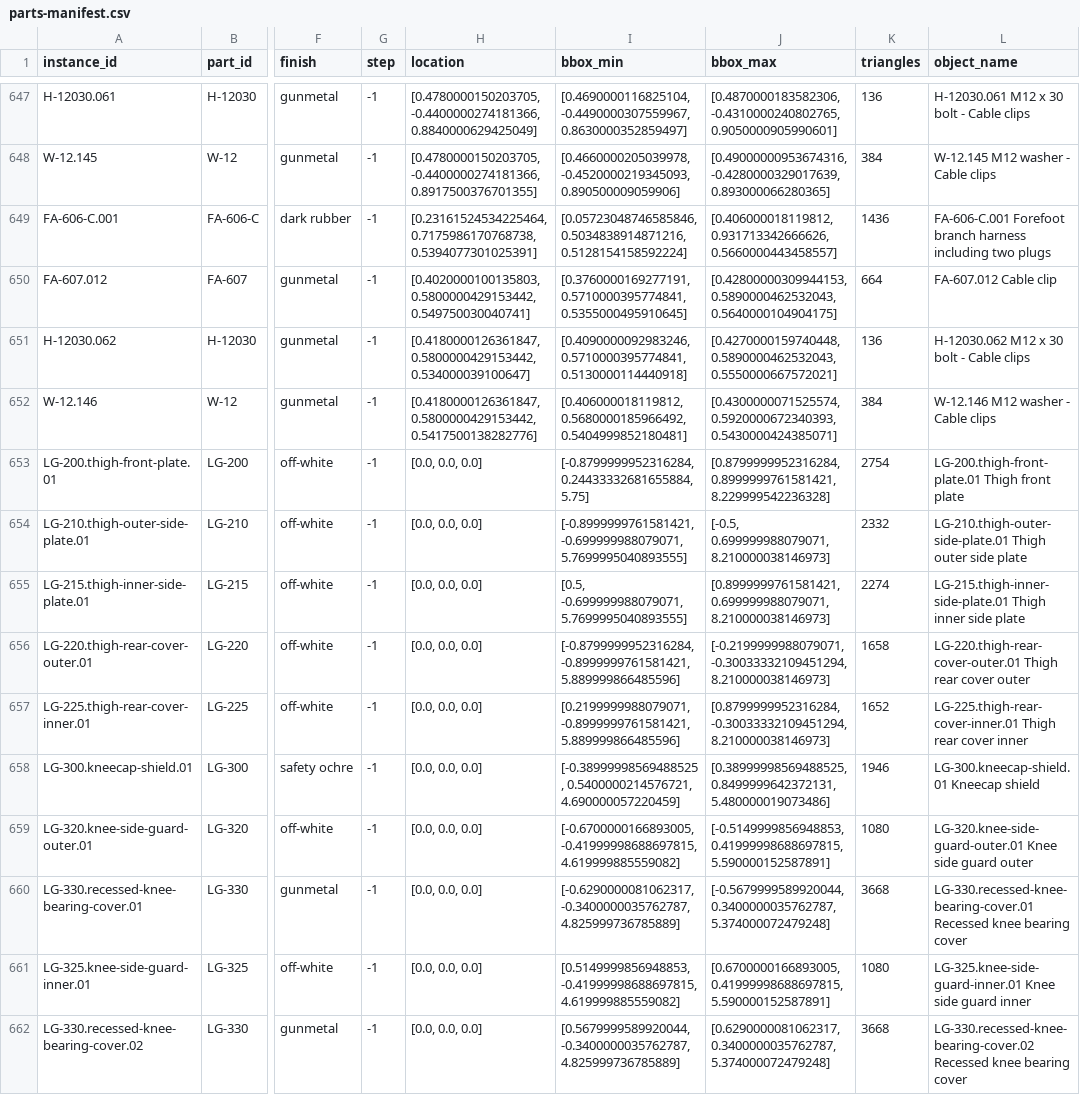
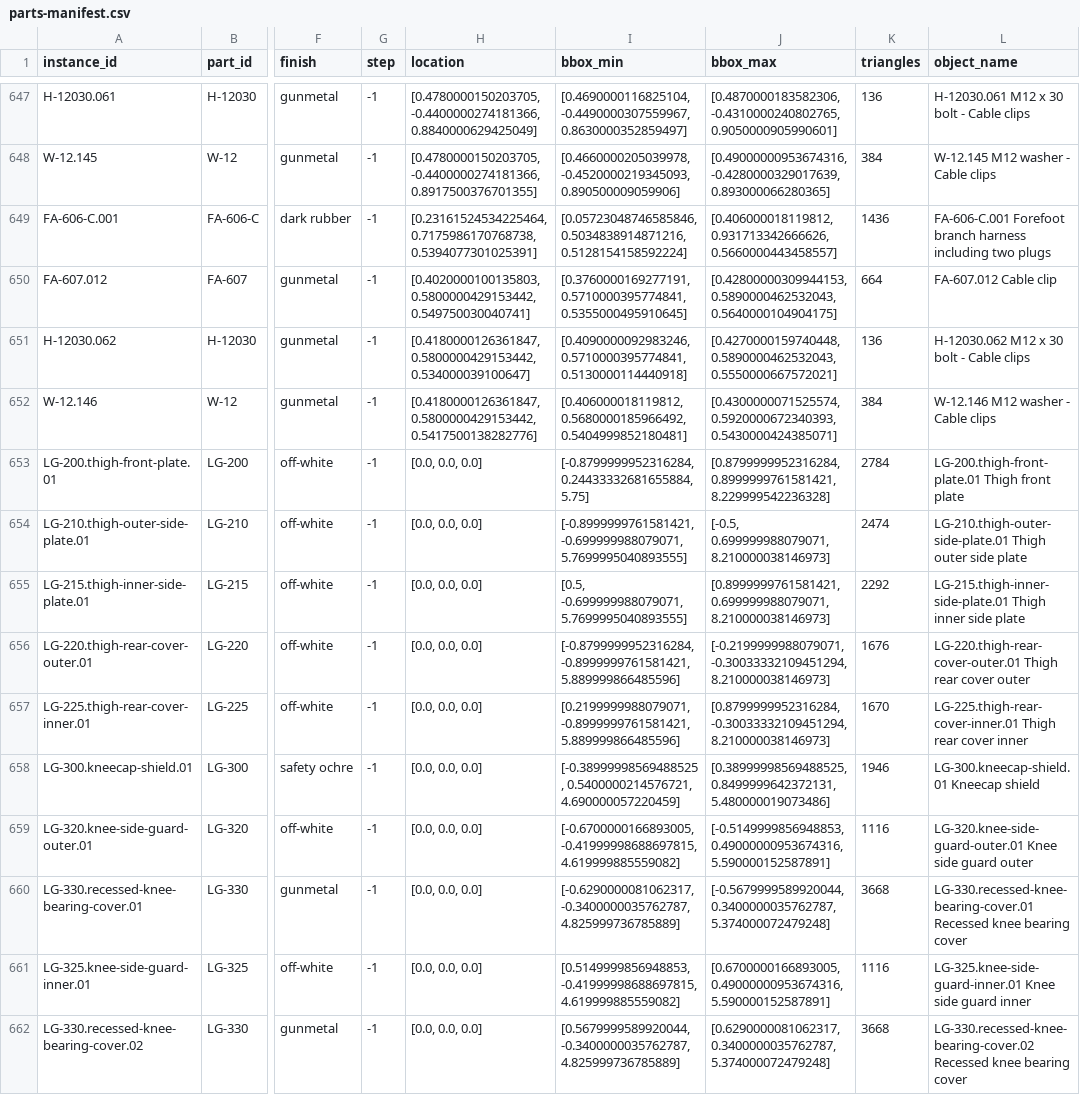
Before and after one commit to rissole/gundam-build-simulator, a CSV file: models/leg-lg01/output/parts-manifest.csv, drawn as a sheet; only a part is shown, gaps mark what is left out; the diff covers the shown part only; the diff names each change by its address in the sheet, - before the commit and + after, or states it on an @@ line.

```diff
--- a/models/leg-lg01/output/parts-manifest.csv
+++ b/models/leg-lg01/output/parts-manifest.csv
-K653 (triangles): 2754
+K653 (triangles): 2784
-K654 (triangles): 2332
+K654 (triangles): 2474
-K655 (triangles): 2274
+K655 (triangles): 2292
-K656 (triangles): 1658
+K656 (triangles): 1676
-K657 (triangles): 1652
+K657 (triangles): 1670
-J659 (bbox_max): [-0.5149999856948853, 0.41999998688697815, 5.590000152587891]
+J659 (bbox_max): [-0.5149999856948853, 0.49000000953674316, 5.590000152587891]
-K659 (triangles): 1080
+K659 (triangles): 1116
-J661 (bbox_max): [0.6700000166893005, 0.41999998688697815, 5.590000152587891]
+J661 (bbox_max): [0.6700000166893005, 0.49000000953674316, 5.590000152587891]
-K661 (triangles): 1080
+K661 (triangles): 1116
```
Also changed, not shown: 15 edited cells elsewhere in this file, 53 other files.
